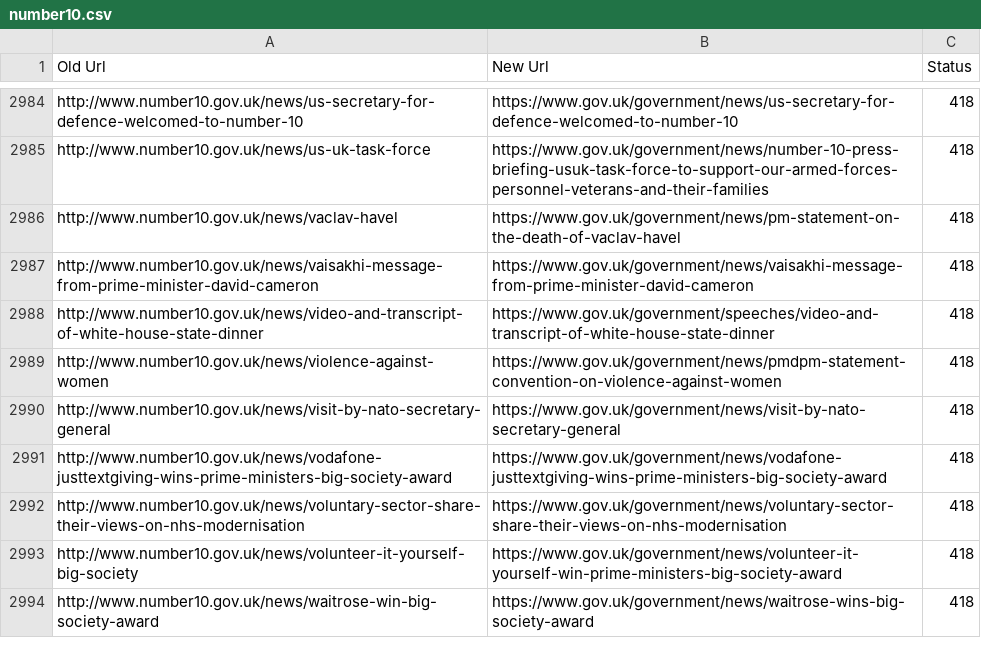
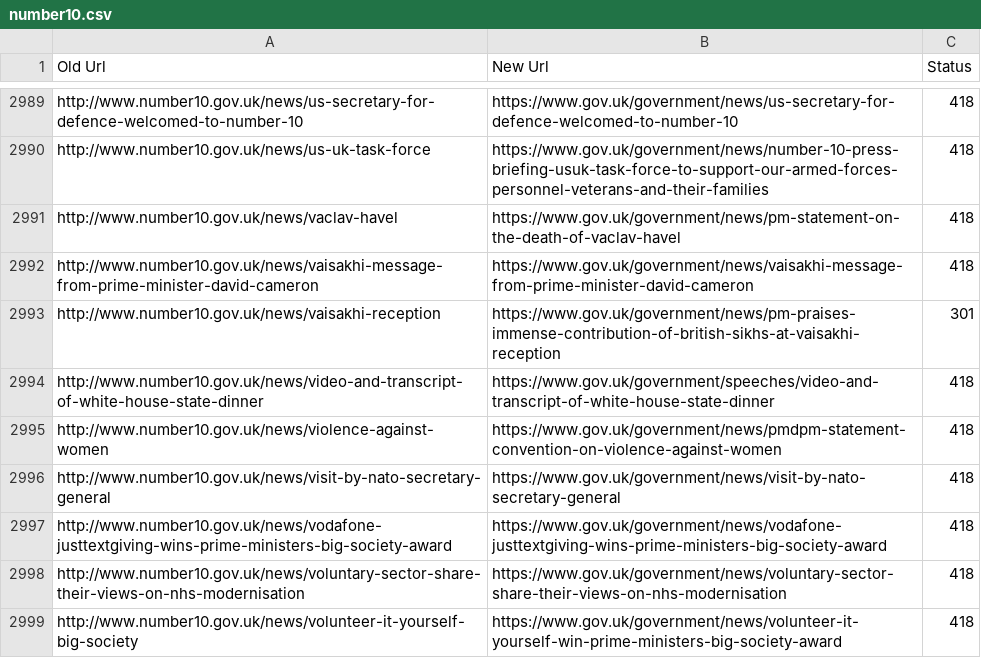
Before and after one commit to alphagov/transition-config, a CSV file: data/mappings/number10.csv, drawn as a sheet; only a part is shown, gaps mark what is left out; the shorter side is filled out with more unchanged rows; the diff covers the shown part only.

Commit message:
Prelaunch Number 10 mappings

```diff
--- a/data/mappings/number10.csv
+++ b/data/mappings/number10.csv
@@ -2987,2 +2992,3 @@ http://www.number10.gov.uk/news/vaclav-havel,https://www.gov.uk/government/news/
 http://www.number10.gov.uk/news/vaisakhi-message-from-prime-minister-david-cameron,https://www.gov.uk/government/news/vaisakhi-message-from-prime-minister-david-cameron,418
+http://www.number10.gov.uk/news/vaisakhi-reception,https://www.gov.uk/government/news/pm-praises-immense-contribution-of-british-sikhs-at-vaisakhi-reception,301
 http://www.number10.gov.uk/news/video-and-transcript-of-white-house-state-dinner,https://www.gov.uk/government/speeches/video-and-transcript-of-white-house-state-dinner,418
```
Also changed, not shown: 5 added rows elsewhere in this file.
